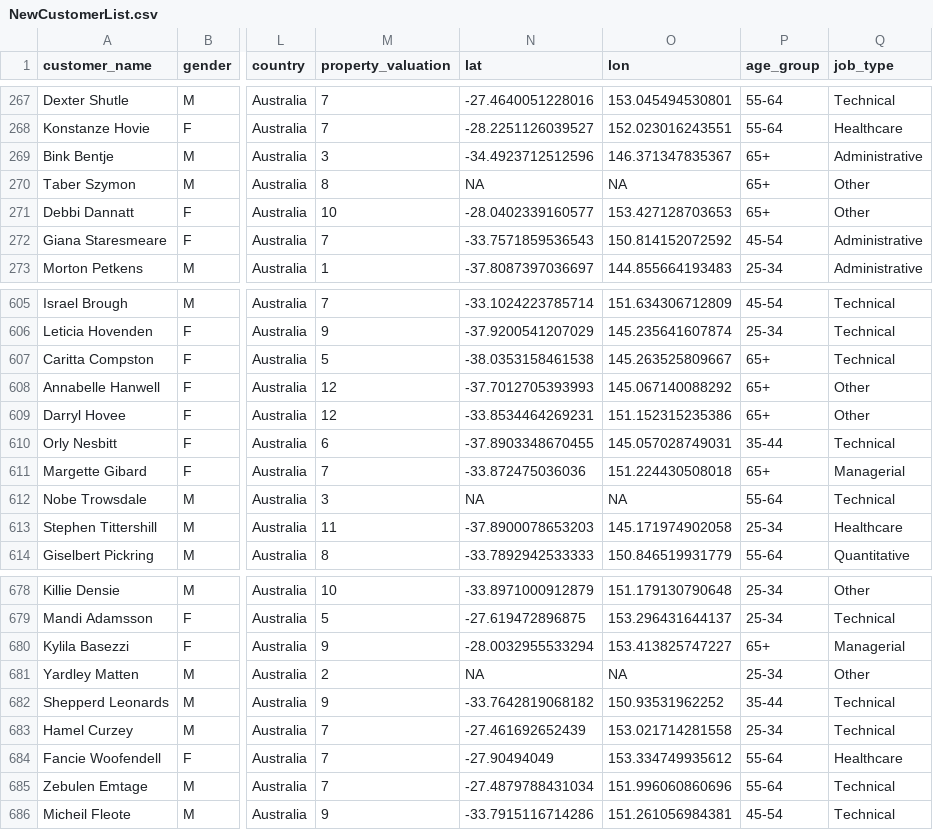
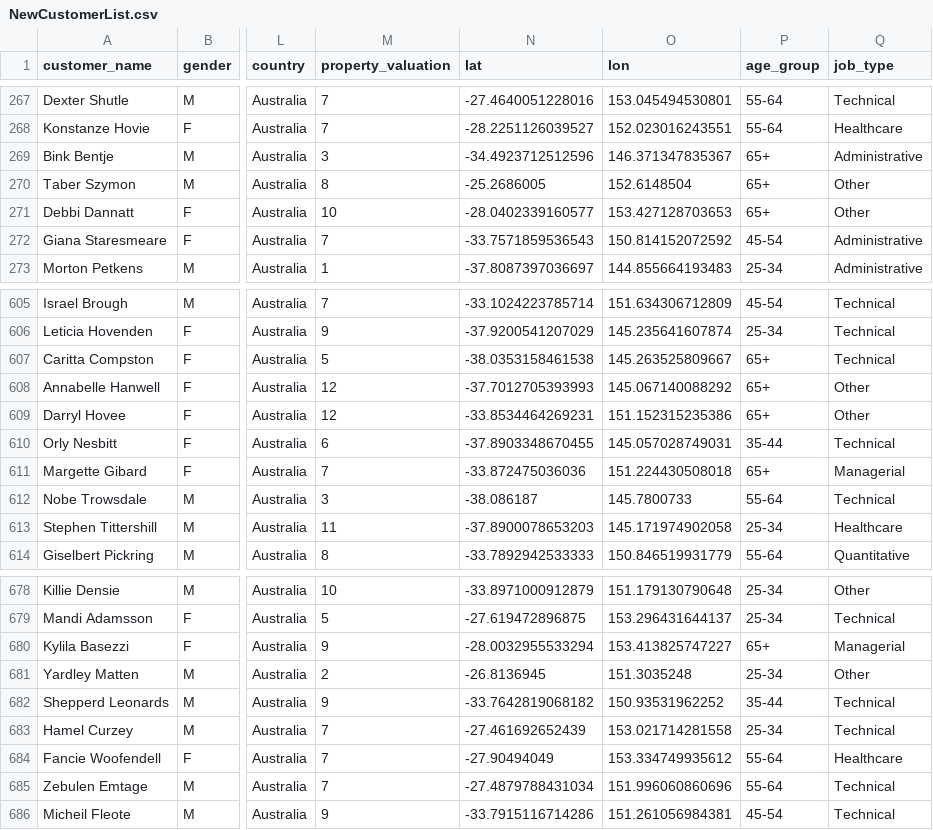
Before and after one commit to ntran0429/KPMG-targeted-marketing-project, a CSV file: post EDA data/NewCustomerList.csv, drawn as a sheet; only a part is shown, gaps mark what is left out; the diff names each change by its address in the sheet, - before the commit and + after, or states it on an @@ line.

```diff
--- a/post EDA data/NewCustomerList.csv
+++ b/post EDA data/NewCustomerList.csv
-N270 (lat): NA
+N270 (lat): -25.2686005
-O270 (lon): NA
+O270 (lon): 152.6148504
-N612 (lat): NA
+N612 (lat): -38.086187
-O612 (lon): NA
+O612 (lon): 145.7800733
-N681 (lat): NA
+N681 (lat): -26.8136945
-O681 (lon): NA
+O681 (lon): 151.3035248
```
Also changed, not shown: 9 other files.
